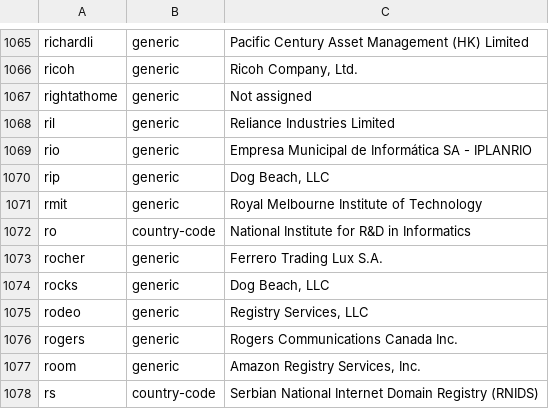
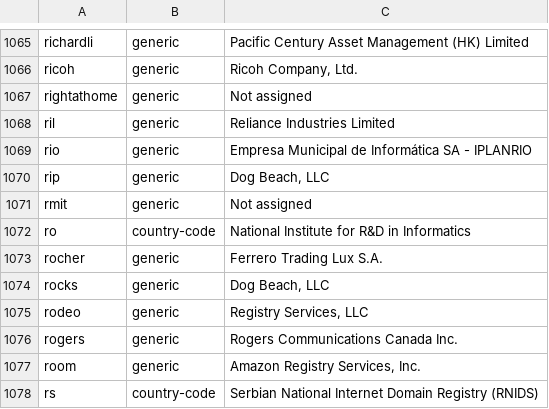
Before and after one commit to gh0stwizard/iana-tld-extractor, a CSV file: tld.csv, drawn as a sheet; only a part is shown, gaps mark what is left out.

```diff
--- a/tld.csv
+++ b/tld.csv
@@ -1070,3 +1070,3 @@
 "rip","generic","Dog Beach, LLC"
-"rmit","generic","Royal Melbourne Institute of Technology"
+"rmit","generic","Not assigned"
 "ro","country-code","National Institute for R&D in Informatics"
```
Also changed, not shown: raw.csv.
